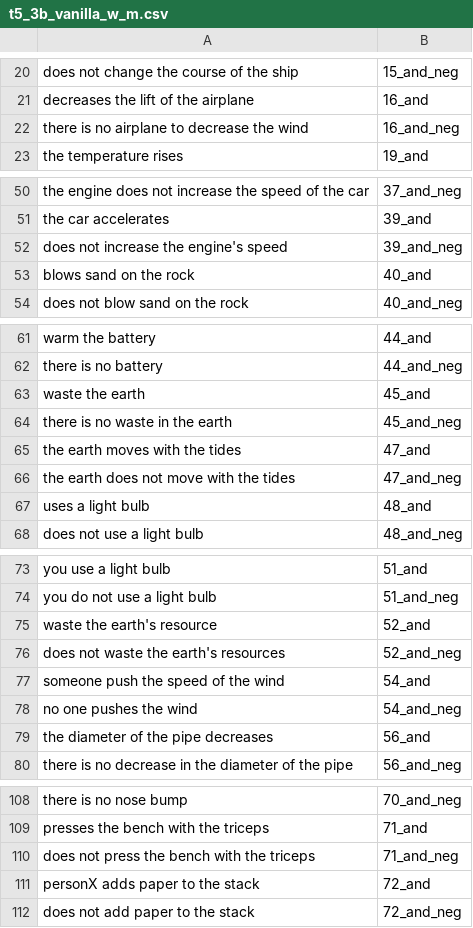
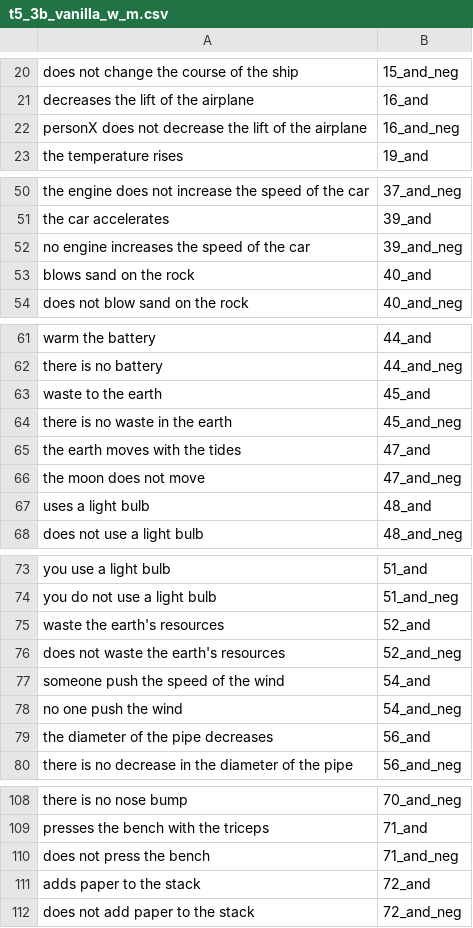
Before and after one commit to ZeyiLiao/longtail, a CSV file: longtail_data/generated_data/property_centric/t5_3b_vanilla_w_m.csv, drawn as a sheet; only a part is shown, gaps mark what is left out; the diff covers the shown part only.

```diff
--- a/longtail_data/generated_data/property_centric/t5_3b_vanilla_w_m.csv
+++ b/longtail_data/generated_data/property_centric/t5_3b_vanilla_w_m.csv
@@ -21,3 +21,3 @@ does not change the course of the ship,15_and_neg
 decreases the lift of the airplane,16_and
-there is no airplane to decrease the wind,16_and_neg
+personX does not decrease the lift of the airplane,16_and_neg
 the temperature rises,19_and
@@ -51,3 +51,3 @@ the engine does not increase the speed of the car,37_and_neg
 the car accelerates,39_and
-does not increase the engine's speed,39_and_neg
+no engine increases the speed of the car,39_and_neg
 blows sand on the rock,40_and
@@ -62,6 +62,6 @@ warm the battery,44_and
 there is no battery,44_and_neg
-waste the earth,45_and
+waste to the earth,45_and
 there is no waste in the earth,45_and_neg
 the earth moves with the tides,47_and
-the earth does not move with the tides,47_and_neg
+the moon does not move,47_and_neg
 uses a light bulb,48_and
@@ -74,6 +74,6 @@ you use a light bulb,51_and
 you do not use a light bulb,51_and_neg
-waste the earth's resource,52_and
+waste the earth's resources,52_and
 does not waste the earth's resources,52_and_neg
 someone push the speed of the wind,54_and
-no one pushes the wind,54_and_neg
+no one push the wind,54_and_neg
 the diameter of the pipe decreases,56_and
@@ -109,4 +109,4 @@ there is no nose bump,70_and_neg
 presses the bench with the triceps,71_and
-does not press the bench with the triceps,71_and_neg
-personX adds paper to the stack,72_and
+does not press the bench,71_and_neg
+adds paper to the stack,72_and
 does not add paper to the stack,72_and_neg
```
Also changed, not shown: 23 edited cells elsewhere in this file, longtail_data/generated_data/property_centric/t5_3b_w_m.csv, 18 other files.
